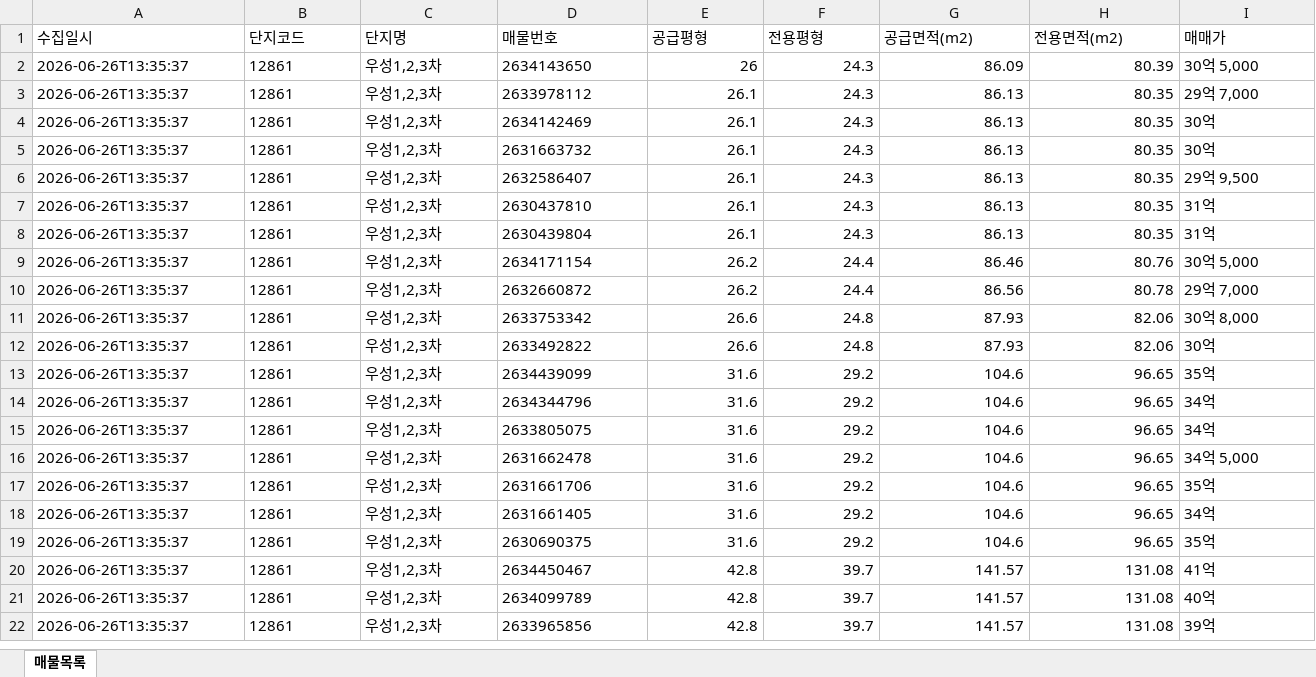
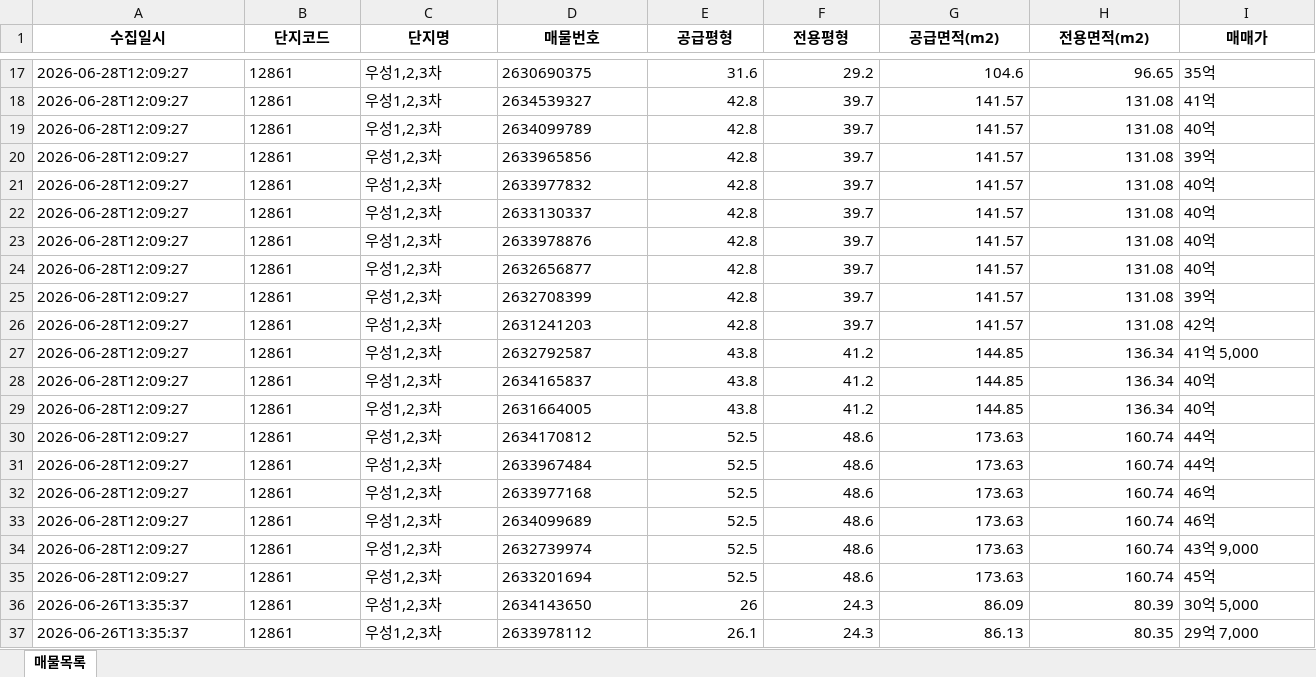
Before and after one commit to kimhw51-alt/naverland, an Excel workbook: data/naverland.xlsx, sheet 매물목록, drawn as a sheet; only a part is shown, gaps mark what is left out; the shorter side is filled out with more unchanged rows; values as stored, in another font and other column widths than the file's, no borders; rows hold the shown columns only; the diff covers the shown part only; the diff names each change by its address in the sheet, - before the commit and + after, or states it on an @@ line.

```diff
--- a/data/naverland.xlsx (sheet 매물목록)
+++ b/data/naverland.xlsx (sheet 매물목록)
@@ A1:I1 bold: off → on, alignment: left → center @@
+row 17: 2026-06-28T12:09:27 | 12861 | 우성1,2,3차 | 2630690375 | 31.6 | 29.2 | 104.6 | 96.65 | 35억
+row 18: 2026-06-28T12:09:27 | 12861 | 우성1,2,3차 | 2634539327 | 42.8 | 39.7 | 141.57 | 131.08 | 41억
+row 19: 2026-06-28T12:09:27 | 12861 | 우성1,2,3차 | 2634099789 | 42.8 | 39.7 | 141.57 | 131.08 | 40억
+row 20: 2026-06-28T12:09:27 | 12861 | 우성1,2,3차 | 2633965856 | 42.8 | 39.7 | 141.57 | 131.08 | 39억
+row 21: 2026-06-28T12:09:27 | 12861 | 우성1,2,3차 | 2633977832 | 42.8 | 39.7 | 141.57 | 131.08 | 40억
+row 22: 2026-06-28T12:09:27 | 12861 | 우성1,2,3차 | 2633130337 | 42.8 | 39.7 | 141.57 | 131.08 | 40억
+row 23: 2026-06-28T12:09:27 | 12861 | 우성1,2,3차 | 2633978876 | 42.8 | 39.7 | 141.57 | 131.08 | 40억
+row 24: 2026-06-28T12:09:27 | 12861 | 우성1,2,3차 | 2632656877 | 42.8 | 39.7 | 141.57 | 131.08 | 40억
+row 25: 2026-06-28T12:09:27 | 12861 | 우성1,2,3차 | 2632708399 | 42.8 | 39.7 | 141.57 | 131.08 | 39억
+row 26: 2026-06-28T12:09:27 | 12861 | 우성1,2,3차 | 2631241203 | 42.8 | 39.7 | 141.57 | 131.08 | 42억
+row 27: 2026-06-28T12:09:27 | 12861 | 우성1,2,3차 | 2632792587 | 43.8 | 41.2 | 144.85 | 136.34 | 41억 5,000
+row 28: 2026-06-28T12:09:27 | 12861 | 우성1,2,3차 | 2634165837 | 43.8 | 41.2 | 144.85 | 136.34 | 40억
+row 29: 2026-06-28T12:09:27 | 12861 | 우성1,2,3차 | 2631664005 | 43.8 | 41.2 | 144.85 | 136.34 | 40억
+row 30: 2026-06-28T12:09:27 | 12861 | 우성1,2,3차 | 2634170812 | 52.5 | 48.6 | 173.63 | 160.74 | 44억
+row 31: 2026-06-28T12:09:27 | 12861 | 우성1,2,3차 | 2633967484 | 52.5 | 48.6 | 173.63 | 160.74 | 44억
+row 32: 2026-06-28T12:09:27 | 12861 | 우성1,2,3차 | 2633977168 | 52.5 | 48.6 | 173.63 | 160.74 | 46억
+row 33: 2026-06-28T12:09:27 | 12861 | 우성1,2,3차 | 2634099689 | 52.5 | 48.6 | 173.63 | 160.74 | 46억
+row 34: 2026-06-28T12:09:27 | 12861 | 우성1,2,3차 | 2632739974 | 52.5 | 48.6 | 173.63 | 160.74 | 43억 9,000
+row 35: 2026-06-28T12:09:27 | 12861 | 우성1,2,3차 | 2633201694 | 52.5 | 48.6 | 173.63 | 160.74 | 45억
```
Also changed, not shown: 15 added rows and cell formats elsewhere in this sheet, 1 other file.
